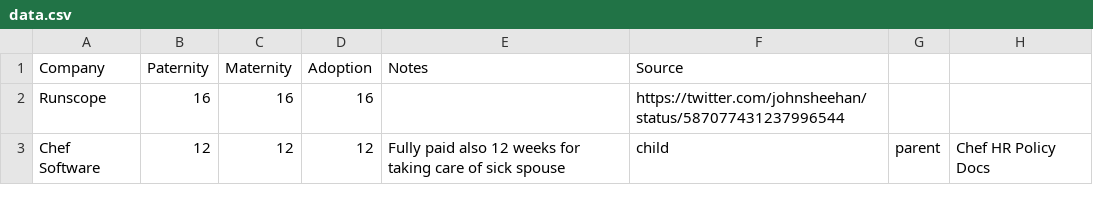
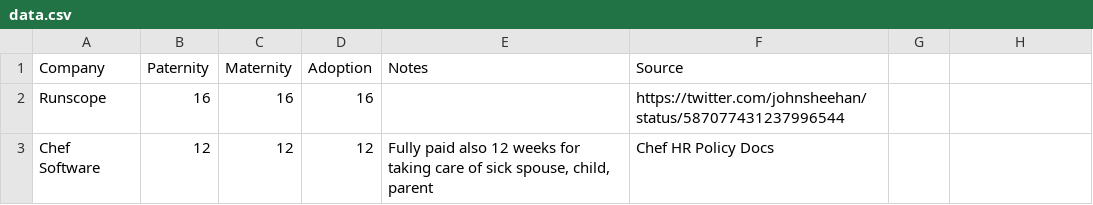
Before and after one commit to davedash/parental-leave, a CSV file: data.csv, drawn as a sheet.

Commit message:
Fixed CSV error on line 3.

```diff
--- a/data.csv
+++ b/data.csv
@@ -2,2 +2,2 @@ Company,Paternity,Maternity,Adoption,Notes,Source
 Runscope,16,16,16,,https://twitter.com/johnsheehan/status/587077431237996544
-Chef Software,12,12,12,Fully paid also 12 weeks for taking care of sick spouse, child, parent, Chef HR Policy Docs
+Chef Software,12,12,12,"Fully paid also 12 weeks for taking care of sick spouse, child, parent", Chef HR Policy Docs
```
